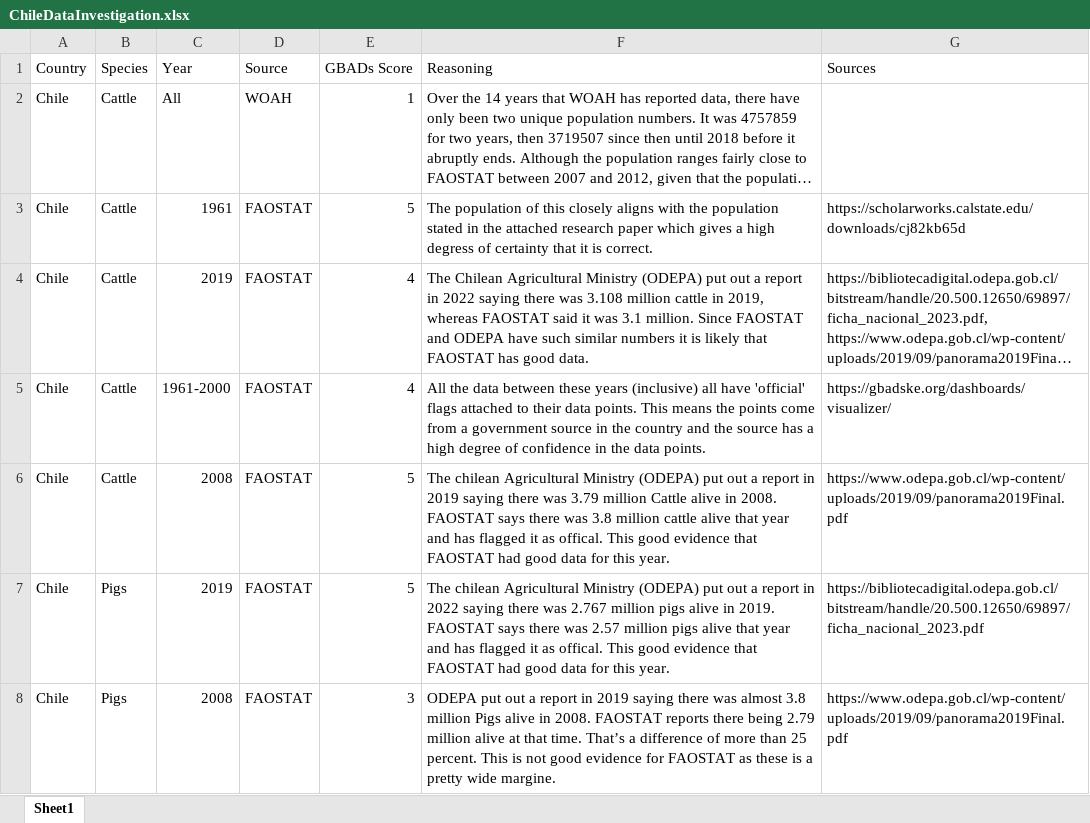
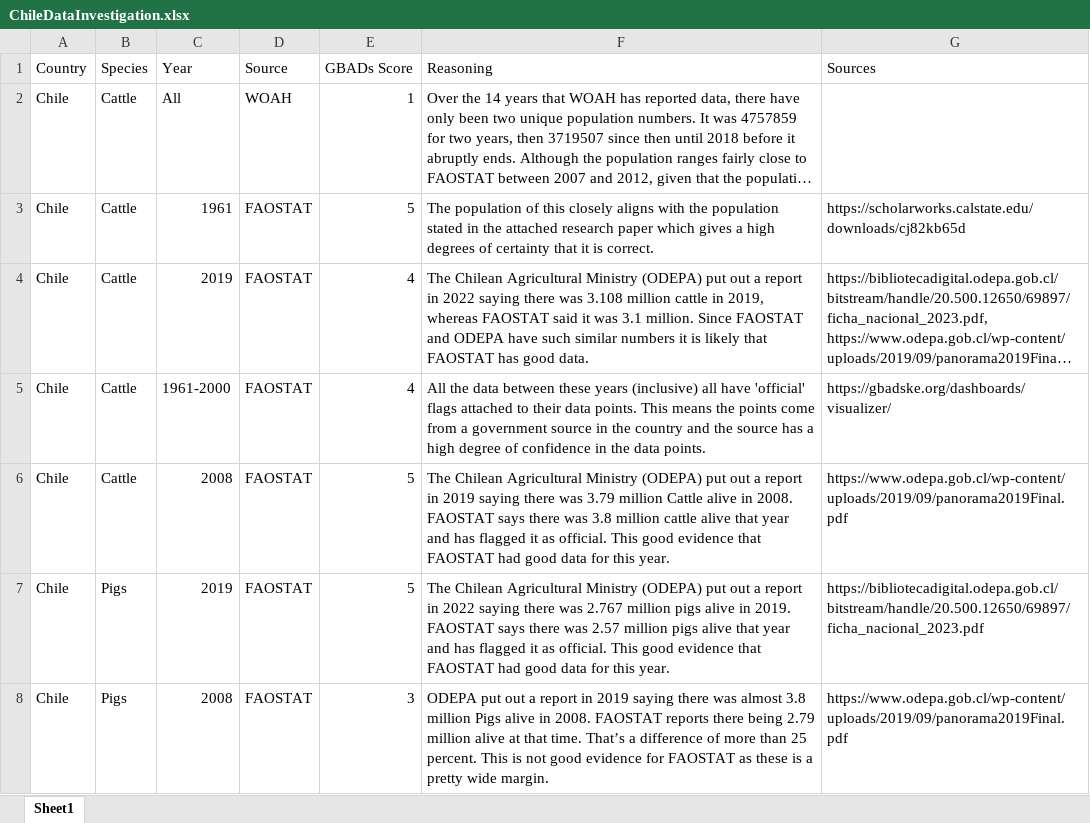
Before and after one commit to GBADsInformatics/GBADsDataQualityInsights, an Excel workbook: FoundData/ChileDataInvestigation.xlsx, sheet Sheet1, drawn as a sheet; only a part is shown; long unchanged cells end in …; values as stored, in another font and other column widths than the file's, no borders; the diff covers the shown part only; the diff names each change by its address in the sheet, - before the commit and + after, or states it on an @@ line.

```diff
--- a/FoundData/ChileDataInvestigation.xlsx (sheet Sheet1)
+++ b/FoundData/ChileDataInvestigation.xlsx (sheet Sheet1)
-F3 (Reasoning): …a high degress of certainty…
+F3 (Reasoning): …a high degrees of certainty…
-F6 (Reasoning): The chilean Agricultural Ministry (ODEPA) put out a report in 2019 saying there was 3.79 million Cattle alive in 2008. FAOSTAT says there was 3.8 million cattle alive that year and has flagged it as offical. This good…
+F6 (Reasoning): The Chilean Agricultural Ministry (ODEPA) put out a report in 2019 saying there was 3.79 million Cattle alive in 2008. FAOSTAT says there was 3.8 million cattle alive that year and has flagged it as official. This good…
-F7 (Reasoning): The chilean Agricultural Ministry (ODEPA) put out a report in 2022 saying there was 2.767 million pigs alive in 2019. FAOSTAT says there was 2.57 million pigs alive that year and has flagged it as offical. This good…
+F7 (Reasoning): The Chilean Agricultural Ministry (ODEPA) put out a report in 2022 saying there was 2.767 million pigs alive in 2019. FAOSTAT says there was 2.57 million pigs alive that year and has flagged it as official. This good…
-F8 (Reasoning): …pretty wide margine.
+F8 (Reasoning): …pretty wide margin.
```
Also changed, not shown: 7 added rows and 5 edited cells elsewhere in this sheet, FoundData/BrazilDataInvestigation.xlsx, FoundData/CanadaDataInvestigation.xlsx, 13 other files.
